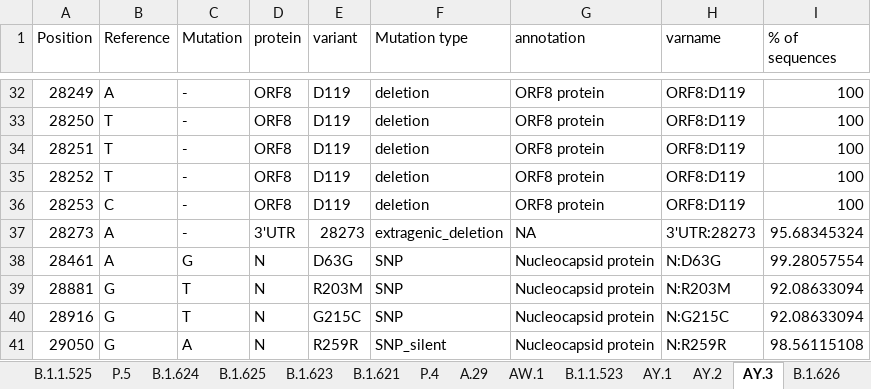
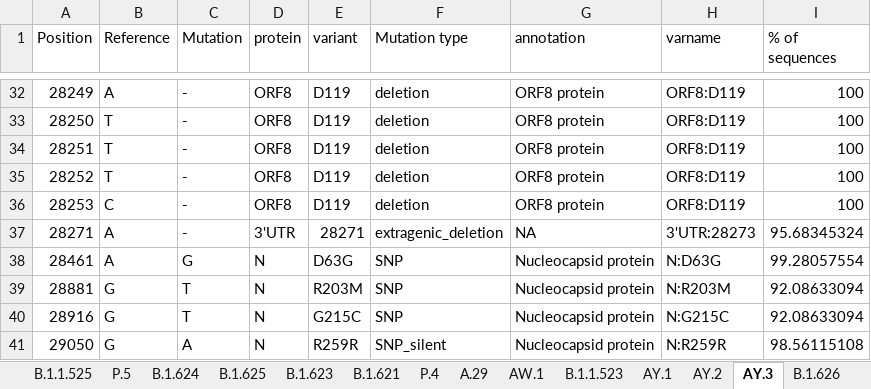
Before and after one commit to NetaZuckerman/covid19, an Excel workbook: mutationsTable.xlsx, sheet AY.3, drawn as a sheet; only a part is shown, gaps mark what is left out; values as stored, in another font and other column widths than the file's, no borders; the diff names each change by its address in the sheet, - before the commit and + after, or states it on an @@ line.

Commit message:
updated AY.* variants

```diff
--- a/mutationsTable.xlsx (sheet AY.3)
+++ b/mutationsTable.xlsx (sheet AY.3)
-A37 (Position): 28273
+A37 (Position): 28271
-E37 (variant): 28273
+E37 (variant): 28271
```
Also changed, not shown: sheet AY.1, sheet AY.2.
